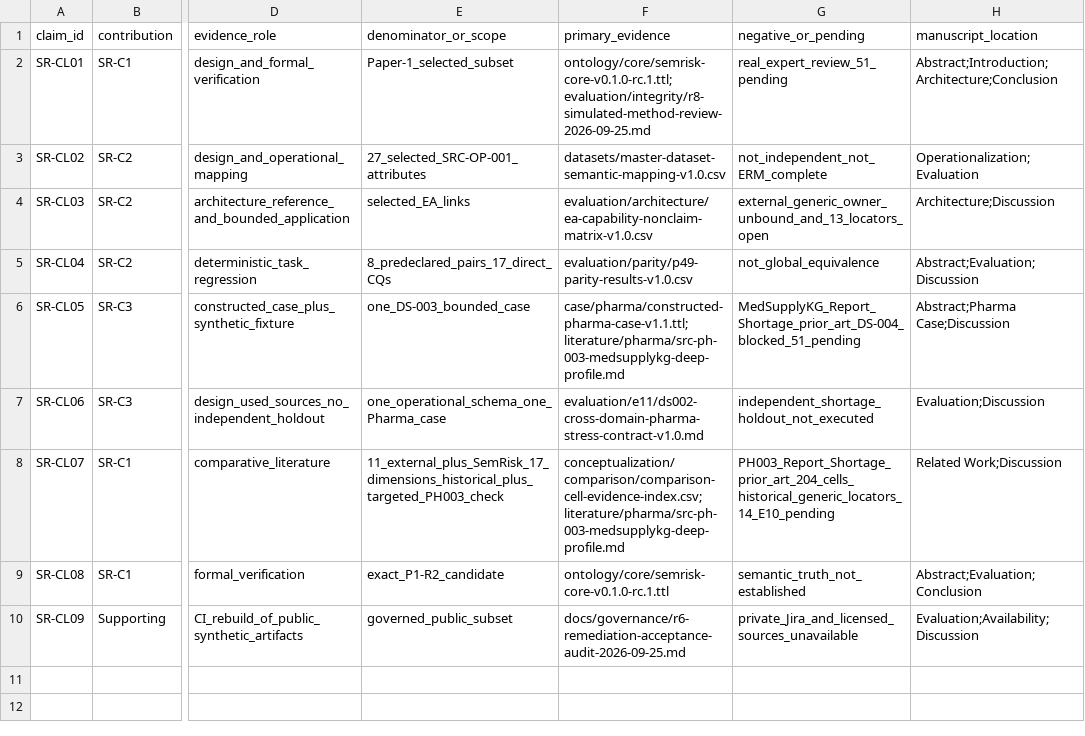
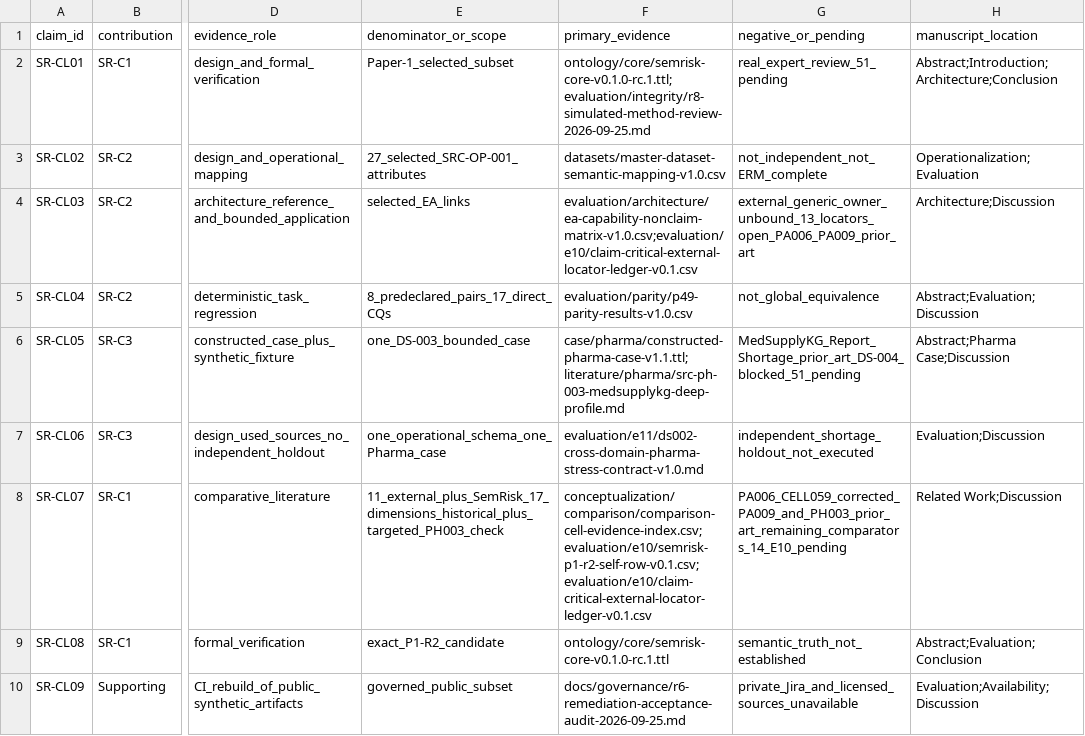
Before and after one commit to ArazSaieArasi3/SemRisk, a CSV file: publications/2026-icae/author-review-claim-evidence-v0.2.csv, drawn as a sheet; only a part is shown, gaps mark what is left out; the diff names each change by its address in the sheet, - before the commit and + after, or states it on an @@ line.

```diff
--- a/publications/2026-icae/author-review-claim-evidence-v0.2.csv
+++ b/publications/2026-icae/author-review-claim-evidence-v0.2.csv
-F4 (primary_evidence): evaluation/architecture/ea-capability-nonclaim-matrix-v1.0.csv
+F4 (primary_evidence): evaluation/architecture/ea-capability-nonclaim-matrix-v1.0.csv;evaluation/e10/claim-critical-external-locator-ledger-v0.1.csv
-G4 (negative_or_pending): external_generic_owner_unbound_and_13_locators_open
+G4 (negative_or_pending): external_generic_owner_unbound_13_locators_open_PA006_PA009_prior_art
-F8 (primary_evidence): conceptualization/comparison/comparison-cell-evidence-index.csv;literature/pharma/src-ph-003-medsupplykg-deep-profile.md
+F8 (primary_evidence): conceptualization/comparison/comparison-cell-evidence-index.csv;evaluation/e10/semrisk-p1-r2-self-row-v0.1.csv;evaluation/e10/claim-critical-external-locator-ledger-v0.1.csv
-G8 (negative_or_pending): PH003_Report_Shortage_prior_art_204_cells_historical_generic_locators_14_E10_pending
+G8 (negative_or_pending): PA006_CELL059_corrected_PA009_and_PH003_prior_art_remaining_comparators_14_E10_pending
```
Also changed, not shown: publications/2026-icae/claim-calibration-preliminary-v0.1.csv, 6 other files.
